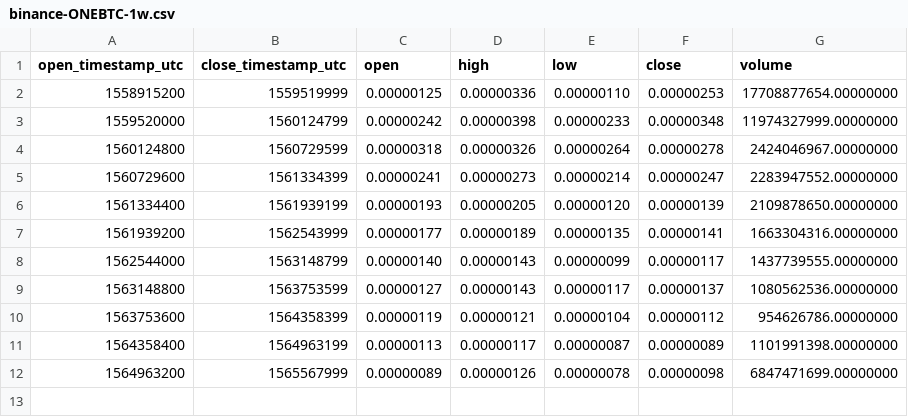
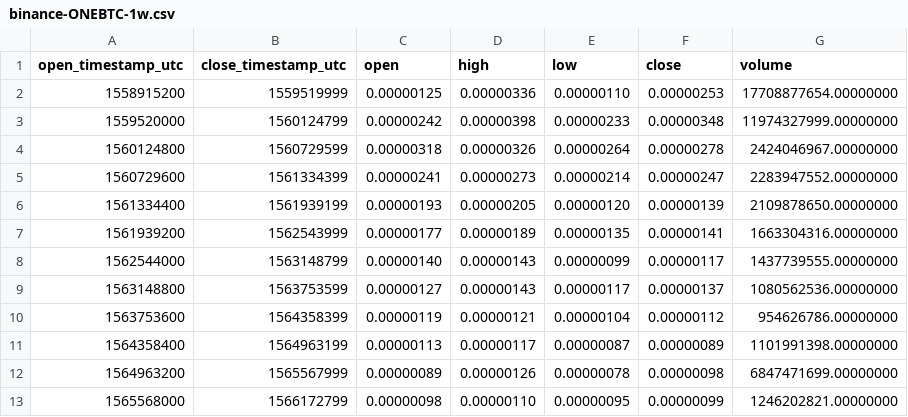
Before and after one commit to cryptobigbro/binance-ONEBTC, a CSV file: binance-ONEBTC-1w.csv, drawn as a sheet.

```diff
--- a/binance-ONEBTC-1w.csv
+++ b/binance-ONEBTC-1w.csv
@@ -12 +12,2 @@ open_timestamp_utc,close_timestamp_utc,open,high,low,close,volume
 1564963200,1565567999,0.00000089,0.00000126,0.00000078,0.00000098,6847471699.00000000
+1565568000,1566172799,0.00000098,0.00000110,0.00000095,0.00000099,1246202821.00000000
```
Also changed, not shown: binance-ONEBTC-1d.csv, binance-ONEBTC-1h.csv.
